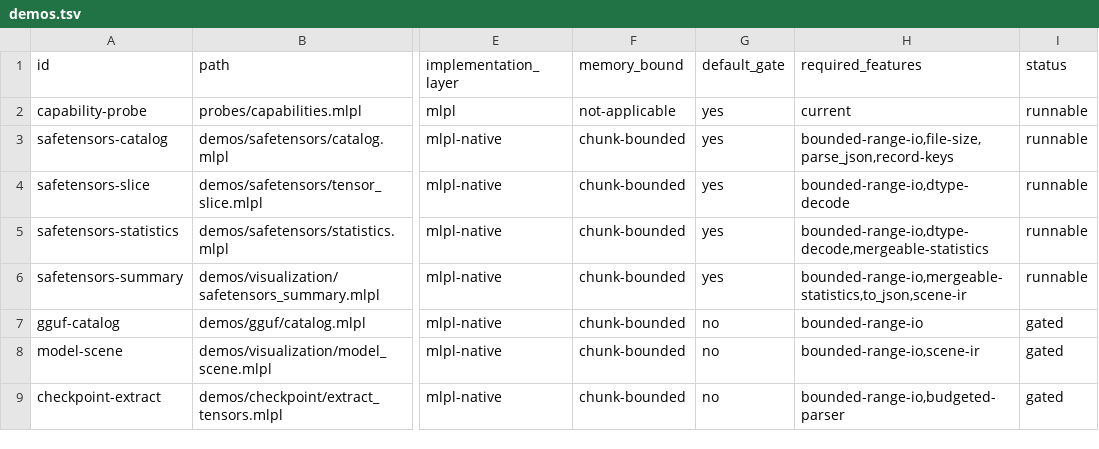
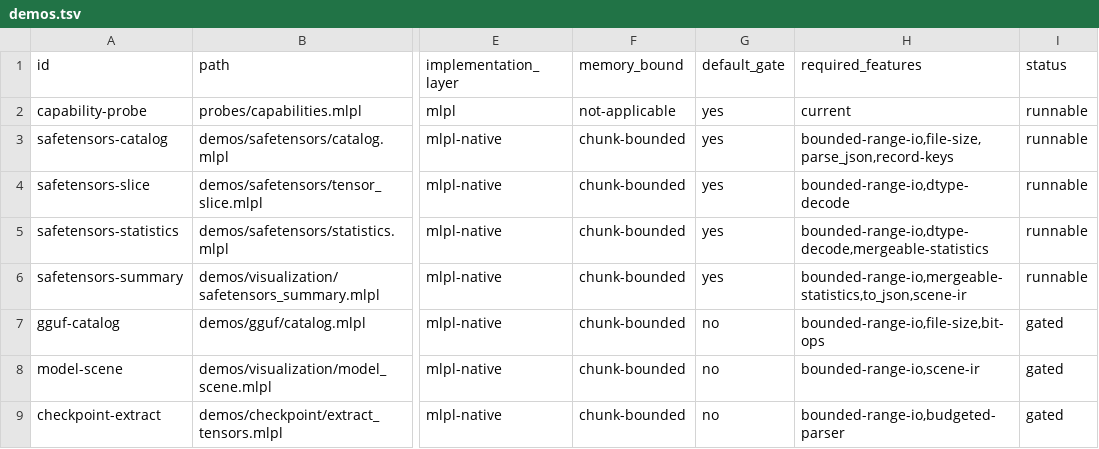
Before and after one commit to sw-ml-study/demo-ml-utils, a TSV file: catalog/demos.tsv, drawn as a sheet; only a part is shown, gaps mark what is left out; the diff names each change by its address in the sheet, - before the commit and + after, or states it on an @@ line.

Commit message:
Close bounded Safetensors analysis
Add the Saga 2 closeout report with current binary evidence, runnable-demo attribution, logical and actual memory behavior, resource boundaries, supported dtype scope, performance limitations, renderer-neutral IR scope, and the fresh 10,158,080-byte peak-RSS result. Reconcile README, capabilities, plan, saga queue, statistics evidence, and catalog. Mark GGUF metadata inspection unblocked but not started, beginning with a budgeted v3 catalog-only vertical slice.

```diff
--- a/catalog/demos.tsv
+++ b/catalog/demos.tsv
-H7 (required_features): bounded-range-io
+H7 (required_features): bounded-range-io,file-size,bit-ops
```
Also changed, not shown: 7 other files.
